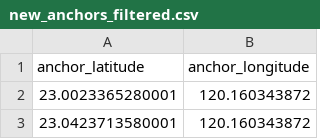
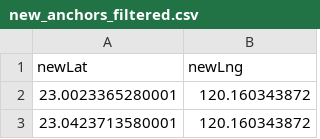
Before and after one commit to i-am-harveyt/foodDelivery_crawler, a CSV file: inputCentral/new_anchors_filtered.csv, drawn as a sheet; only a part is shown; removed rows and columns are numbered as before the commit, all else as after; the diff names each change by its address in the sheet, - before the commit and + after, or states it on an @@ line.

Commit message:
Fix: col name

```diff
--- a/inputCentral/new_anchors_filtered.csv
+++ b/inputCentral/new_anchors_filtered.csv
-row 1: anchor_latitude | anchor_longitude
+row 1: newLat | newLng
```
